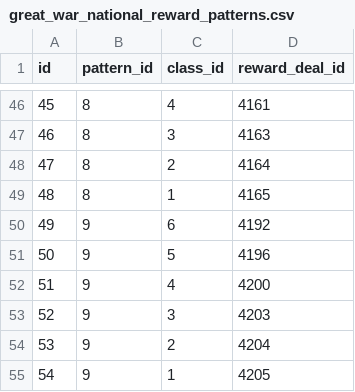
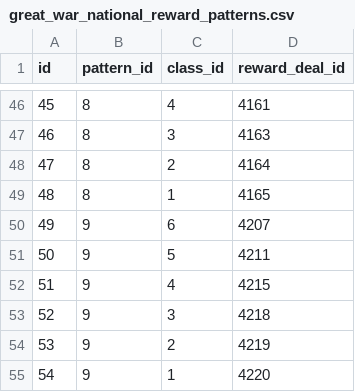
Before and after one commit to ketakeda/MTC-Plan, a CSV file: master/csv/great_war_national_reward_patterns.csv, drawn as a sheet; only a part is shown, gaps mark what is left out.

```diff
--- a/master/csv/great_war_national_reward_patterns.csv
+++ b/master/csv/great_war_national_reward_patterns.csv
@@ -49,7 +49,7 @@ id,pattern_id,class_id,reward_deal_id
 48,8,1,4165
-49,9,6,4192
-50,9,5,4196
-51,9,4,4200
-52,9,3,4203
-53,9,2,4204
-54,9,1,4205
+49,9,6,4207
+50,9,5,4211
+51,9,4,4215
+52,9,3,4218
+53,9,2,4219
+54,9,1,4220
```
Also changed, not shown: master/csv/great_war_area_reward_patterns.csv, master/csv/great_war_personal_reward_patterns.csv, 1 other file.
